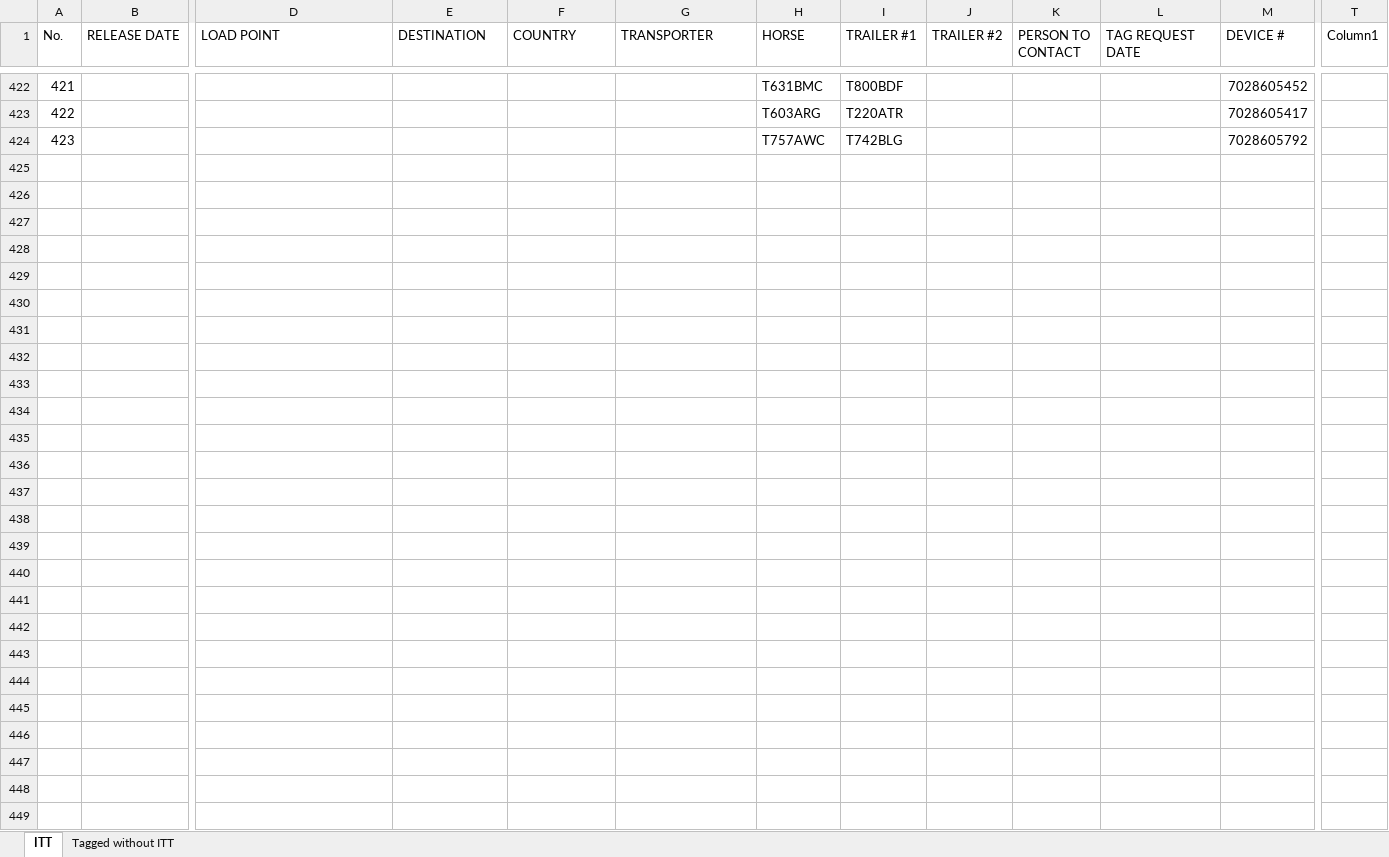
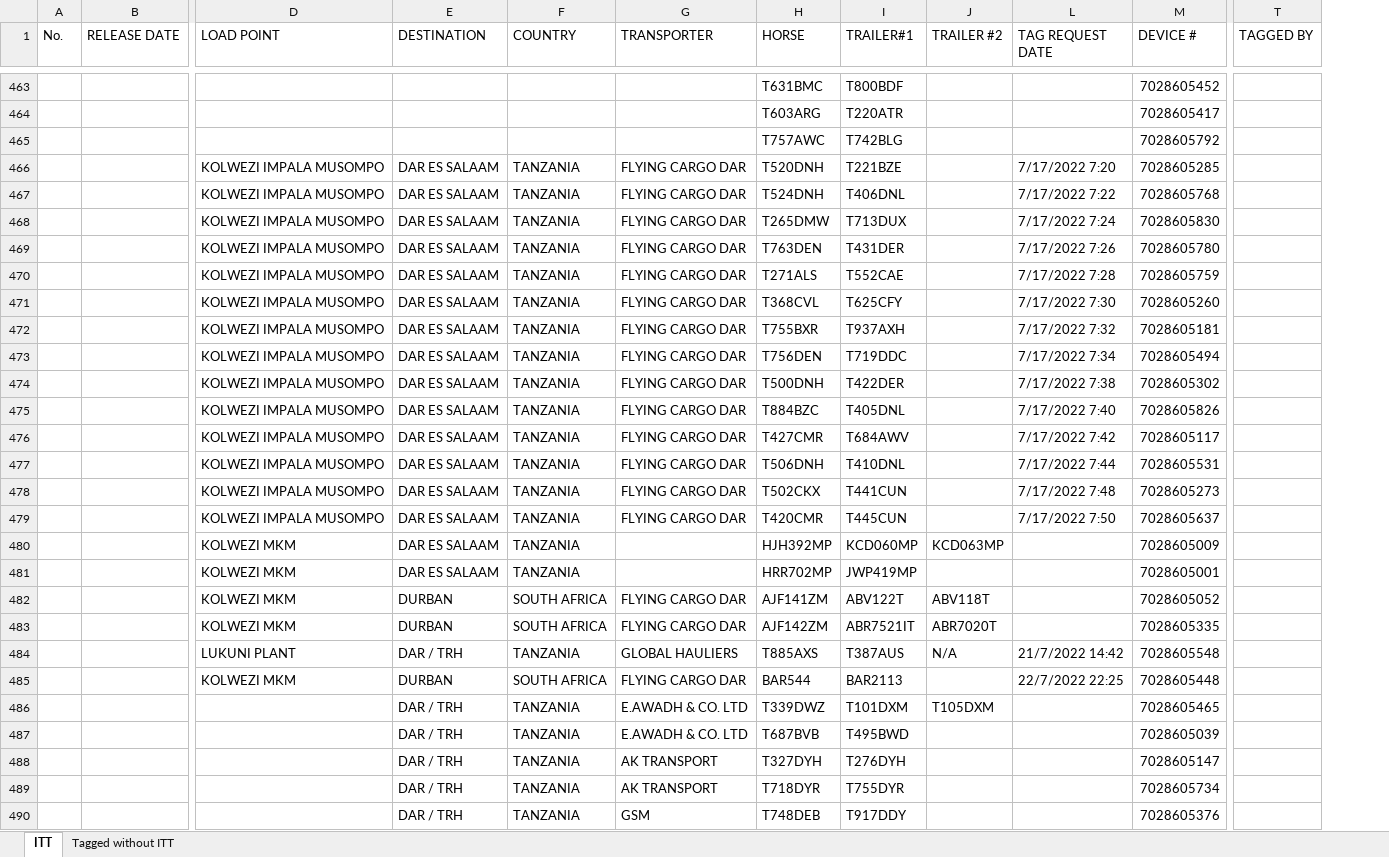
Before and after one commit to myk-francis/python_scripts, an Excel workbook: INPUT/manifest.xlsx, sheet ITT, drawn as a sheet; only a part is shown, gaps mark what is left out; values as stored, in another font and other column widths than the file's, no cell formats; conditional formats and table styles not drawn; removed rows and columns are numbered as before the commit, all else as after; rows hold the shown columns only; the diff covers the shown part only; the diff names each change by its address in the sheet, - before the commit and + after, or states it on an @@ line.

```diff
--- a/INPUT/manifest.xlsx (sheet ITT)
+++ b/INPUT/manifest.xlsx (sheet ITT)
@@ column K (PERSON TO CONTACT) hidden, empty @@
-column T (Column1), empty
+column T (TAGGED BY), empty
-I1: TRAILER #1
+I1: TRAILER#1
@@ column A (No.) renumbered between rows 449 and 465 @@
+row 466:  |  | KOLWEZI IMPALA MUSOMPO | DAR ES SALAAM | TANZANIA | FLYING CARGO DAR | T520DNH | T221BZE |  | 7/17/2022 7:20 | 7028605285
+row 467:  |  | KOLWEZI IMPALA MUSOMPO | DAR ES SALAAM | TANZANIA | FLYING CARGO DAR | T524DNH | T406DNL |  | 7/17/2022 7:22 | 7028605768
+row 468:  |  | KOLWEZI IMPALA MUSOMPO | DAR ES SALAAM | TANZANIA | FLYING CARGO DAR | T265DMW | T713DUX |  | 7/17/2022 7:24 | 7028605830
+row 469:  |  | KOLWEZI IMPALA MUSOMPO | DAR ES SALAAM | TANZANIA | FLYING CARGO DAR | T763DEN | T431DER |  | 7/17/2022 7:26 | 7028605780
+row 470:  |  | KOLWEZI IMPALA MUSOMPO | DAR ES SALAAM | TANZANIA | FLYING CARGO DAR | T271ALS | T552CAE |  | 7/17/2022 7:28 | 7028605759
+row 471:  |  | KOLWEZI IMPALA MUSOMPO | DAR ES SALAAM | TANZANIA | FLYING CARGO DAR | T368CVL | T625CFY |  | 7/17/2022 7:30 | 7028605260
+row 472:  |  | KOLWEZI IMPALA MUSOMPO | DAR ES SALAAM | TANZANIA | FLYING CARGO DAR | T755BXR | T937AXH |  | 7/17/2022 7:32 | 7028605181
+row 473:  |  | KOLWEZI IMPALA MUSOMPO | DAR ES SALAAM | TANZANIA | FLYING CARGO DAR | T756DEN | T719DDC |  | 7/17/2022 7:34 | 7028605494
+row 474:  |  | KOLWEZI IMPALA MUSOMPO | DAR ES SALAAM | TANZANIA | FLYING CARGO DAR | T500DNH | T422DER |  | 7/17/2022 7:38 | 7028605302
+row 475:  |  | KOLWEZI IMPALA MUSOMPO | DAR ES SALAAM | TANZANIA | FLYING CARGO DAR | T884BZC | T405DNL |  | 7/17/2022 7:40 | 7028605826
+row 476:  |  | KOLWEZI IMPALA MUSOMPO | DAR ES SALAAM | TANZANIA | FLYING CARGO DAR | T427CMR | T684AWV |  | 7/17/2022 7:42 | 7028605117
+row 477:  |  | KOLWEZI IMPALA MUSOMPO | DAR ES SALAAM | TANZANIA | FLYING CARGO DAR | T506DNH | T410DNL |  | 7/17/2022 7:44 | 7028605531
+row 478:  |  | KOLWEZI IMPALA MUSOMPO | DAR ES SALAAM | TANZANIA | FLYING CARGO DAR | T502CKX | T441CUN |  | 7/17/2022 7:48 | 7028605273
+row 479:  |  | KOLWEZI IMPALA MUSOMPO | DAR ES SALAAM | TANZANIA | FLYING CARGO DAR | T420CMR | T445CUN |  | 7/17/2022 7:50 | 7028605637
+row 480:  |  | KOLWEZI MKM | DAR ES SALAAM | TANZANIA |  | HJH392MP | KCD060MP | KCD063MP |  | 7028605009
+row 481:  |  | KOLWEZI MKM | DAR ES SALAAM | TANZANIA |  | HRR702MP | JWP419MP |  |  | 7028605001
+row 482:  |  | KOLWEZI MKM | DURBAN | SOUTH AFRICA | FLYING CARGO DAR | AJF141ZM | ABV122T | ABV118T |  | 7028605052
+row 483:  |  | KOLWEZI MKM | DURBAN | SOUTH AFRICA | FLYING CARGO DAR | AJF142ZM | ABR7521IT | ABR7020T |  | 7028605335
+row 484:  |  | LUKUNI PLANT | DAR / TRH | TANZANIA | GLOBAL HAULIERS | T885AXS | T387AUS | N/A | 21/7/2022 14:42 | 7028605548
+row 485:  |  | KOLWEZI MKM | DURBAN | SOUTH AFRICA | FLYING CARGO DAR | BAR544 | BAR2113 |  | 22/7/2022 22:25 | 7028605448
+row 486:  |  |  | DAR / TRH | TANZANIA | E.AWADH & CO. LTD | T339DWZ | T101DXM | T105DXM |  | 7028605465
+row 487:  |  |  | DAR / TRH | TANZANIA | E.AWADH & CO. LTD | T687BVB | T495BWD |  |  | 7028605039
+row 488:  |  |  | DAR / TRH | TANZANIA | AK TRANSPORT | T327DYH | T276DYH |  |  | 7028605147
+row 489:  |  |  | DAR / TRH | TANZANIA | AK TRANSPORT | T718DYR | T755DYR |  |  | 7028605734
+row 490:  |  |  | DAR / TRH | TANZANIA | GSM | T748DEB | T917DDY |  |  | 7028605376
```
Also changed, not shown: 61 added rows, 20 removed rows and 242 edited cells elsewhere in this sheet, sheet Tagged without ITT, cell formats, INPUT/alarms.xlsx, INPUT/client_report.xlsx, 1 other file.
